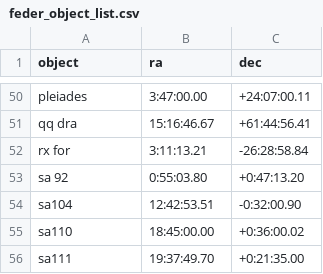
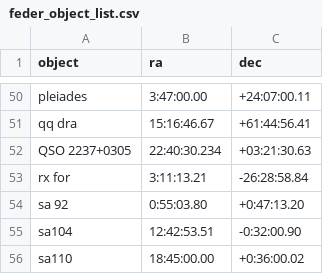
Before and after one commit to mwcraig/feder-object-list-OLD, a CSV file: feder_object_list.csv, drawn as a sheet; only a part is shown, gaps mark what is left out; the shorter side is filled out with more unchanged rows.

Commit message:
Add Einstein's Cross

```diff
--- a/feder_object_list.csv
+++ b/feder_object_list.csv
@@ -51,2 +51,3 @@ pleiades,3:47:00.00,+24:07:00.11
 qq dra,15:16:46.67,+61:44:56.41
+QSO 2237+0305,22:40:30.234,+03:21:30.63
 rx for,3:11:13.21,-26:28:58.84
```
